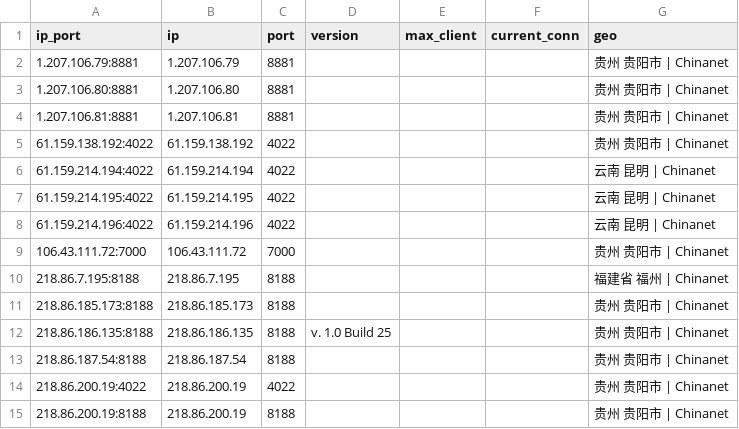
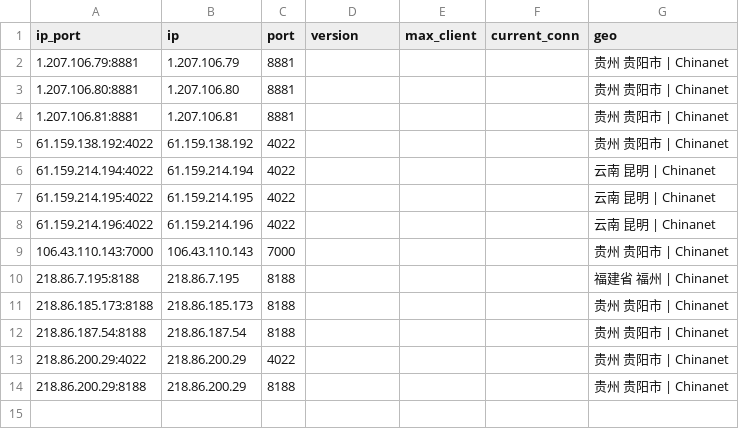
Before and after one commit to ykfy1/gzdx, a CSV file: ip/good_Guizhou_dianxin_result.csv, drawn as a sheet.

```diff
--- a/ip/good_Guizhou_dianxin_result.csv
+++ b/ip/good_Guizhou_dianxin_result.csv
@@ -8,8 +8,7 @@
 61.159.214.196:4022,61.159.214.196,4022,,,,云南 昆明 | Chinanet
-106.43.111.72:7000,106.43.111.72,7000,,,,贵州 贵阳市 | Chinanet
+106.43.110.143:7000,106.43.110.143,7000,,,,贵州 贵阳市 | Chinanet
 218.86.7.195:8188,218.86.7.195,8188,,,,福建省 福州 | Chinanet
 218.86.185.173:8188,218.86.185.173,8188,,,,贵州 贵阳市 | Chinanet
-218.86.186.135:8188,218.86.186.135,8188,v. 1.0 Build 25,,,贵州 贵阳市 | Chinanet
 218.86.187.54:8188,218.86.187.54,8188,,,,贵州 贵阳市 | Chinanet
-218.86.200.19:4022,218.86.200.19,4022,,,,贵州 贵阳市 | Chinanet
-218.86.200.19:8188,218.86.200.19,8188,,,,贵州 贵阳市 | Chinanet
+218.86.200.29:4022,218.86.200.29,4022,,,,贵州 贵阳市 | Chinanet
+218.86.200.29:8188,218.86.200.29,8188,,,,贵州 贵阳市 | Chinanet
```
Also changed, not shown: 5 other files.
